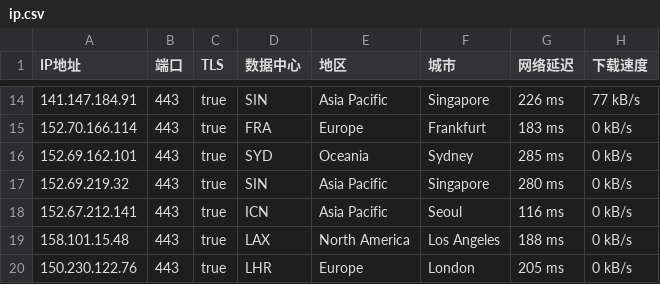
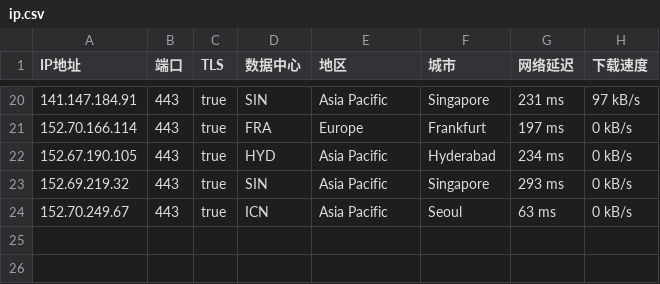
Before and after one commit to ailx1101/Cloudflare-IP-SpeedTest, a CSV file: ip.csv, drawn as a sheet; only a part is shown, gaps mark what is left out; the diff covers the shown part only.

```diff
--- a/ip.csv
+++ b/ip.csv
@@ -14,7 +20,5 @@ IP地址,端口,TLS,数据中心,地区,城市,网络延迟,下载速度
-141.147.184.91,443,true,SIN,Asia Pacific,Singapore,226 ms,77 kB/s
-152.70.166.114,443,true,FRA,Europe,Frankfurt,183 ms,0 kB/s
-152.69.162.101,443,true,SYD,Oceania,Sydney,285 ms,0 kB/s
-152.69.219.32,443,true,SIN,Asia Pacific,Singapore,280 ms,0 kB/s
-152.67.212.141,443,true,ICN,Asia Pacific,Seoul,116 ms,0 kB/s
-158.101.15.48,443,true,LAX,North America,Los Angeles,188 ms,0 kB/s
-150.230.122.76,443,true,LHR,Europe,London,205 ms,0 kB/s
+141.147.184.91,443,true,SIN,Asia Pacific,Singapore,231 ms,97 kB/s
+152.70.166.114,443,true,FRA,Europe,Frankfurt,197 ms,0 kB/s
+152.67.190.105,443,true,HYD,Asia Pacific,Hyderabad,234 ms,0 kB/s
+152.69.219.32,443,true,SIN,Asia Pacific,Singapore,293 ms,0 kB/s
+152.70.249.67,443,true,ICN,Asia Pacific,Seoul,63 ms,0 kB/s
```
Also changed, not shown: 9 added rows, 3 removed rows and 20 edited cells elsewhere in this file.
